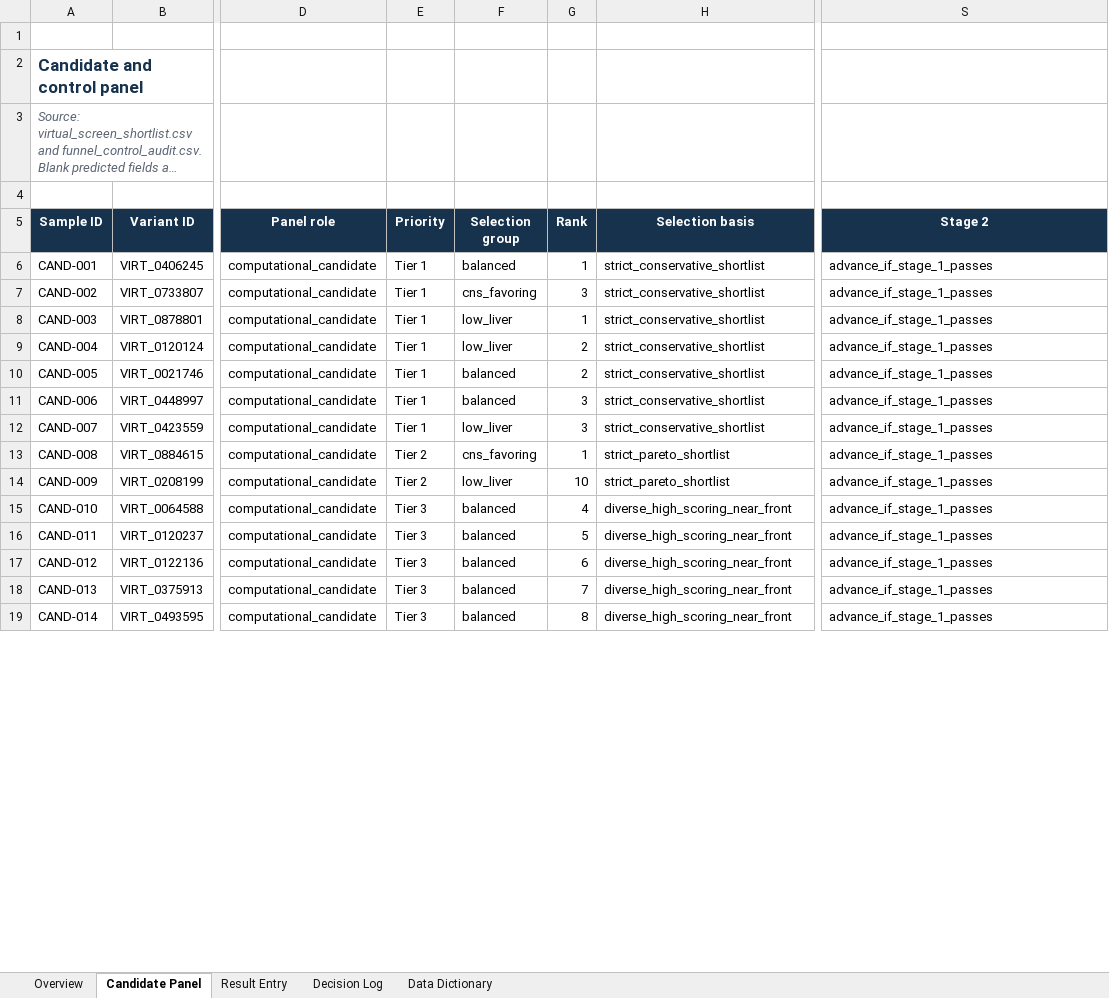
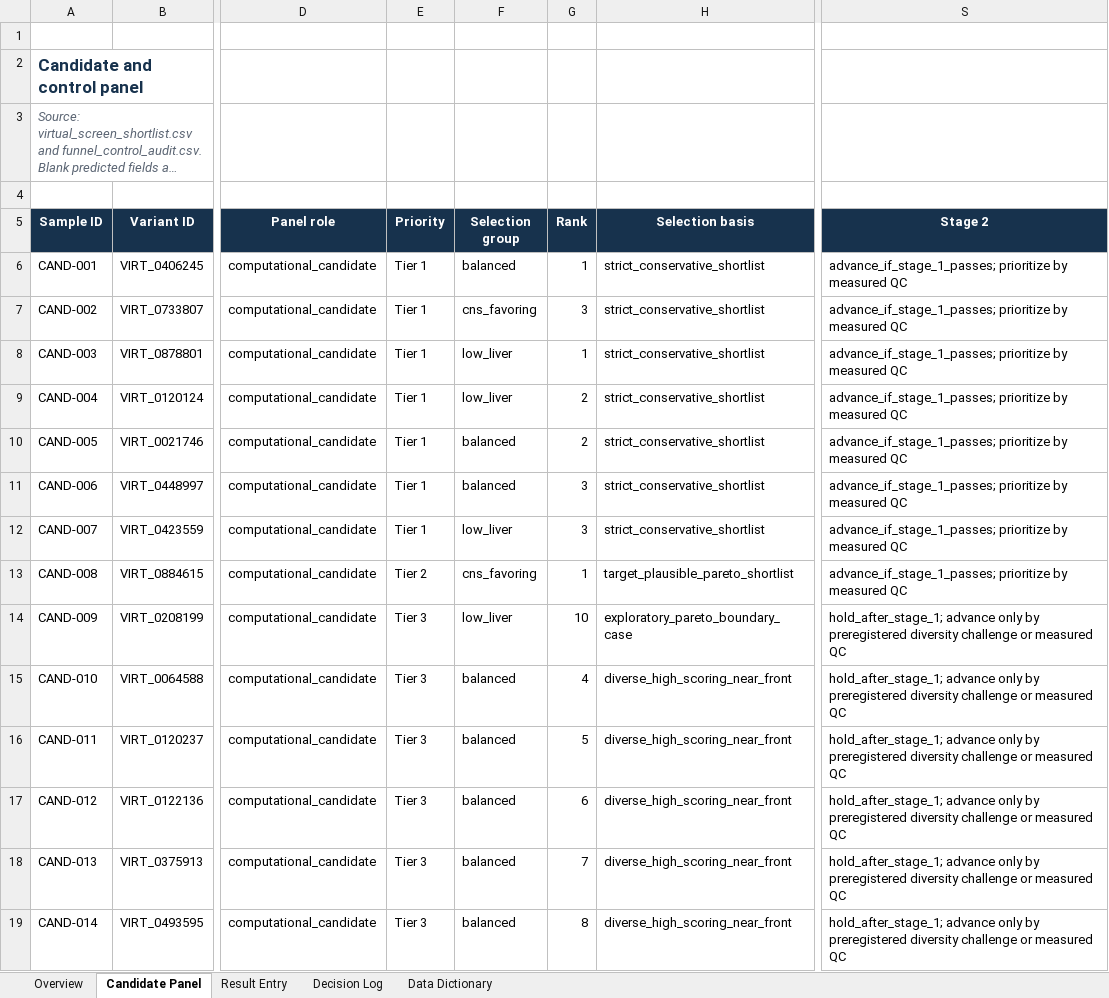
Before and after one commit to stephenovo/LIFS-Comp_AAV9, an Excel workbook: docs/audit_data/experimental_validation_handoff.xlsx, sheet Candidate Panel, drawn as a sheet; only a part is shown, gaps mark what is left out; long unchanged cells end in …; values as stored, in another font and other column widths than the file's, no borders; conditional formats and table styles not drawn; the diff covers the shown part only; the diff names each change by its address in the sheet, - before the commit and + after, or states it on an @@ line.

Commit message:
Tighten candidate priority and handoff reproducibility

```diff
--- a/docs/audit_data/experimental_validation_handoff.xlsx (sheet Candidate Panel)
+++ b/docs/audit_data/experimental_validation_handoff.xlsx (sheet Candidate Panel)
-S6:S13 (Stage 2): advance_if_stage_1_passes
+S6:S13 (Stage 2): advance_if_stage_1_passes; prioritize by measured QC
-H13 (Selection basis): strict_pareto_shortlist
+H13 (Selection basis): target_plausible_pareto_shortlist
-E14 (Priority): Tier 2
+E14 (Priority): Tier 3
-H14 (Selection basis): strict_pareto_shortlist
+H14 (Selection basis): exploratory_pareto_boundary_case
-S14:S19 (Stage 2): advance_if_stage_1_passes
+S14:S19 (Stage 2): hold_after_stage_1; advance only by preregistered diversity challenge or measured QC
```
Also changed, not shown: 16 edited cells elsewhere in this sheet, sheet Overview, 13 other files.
